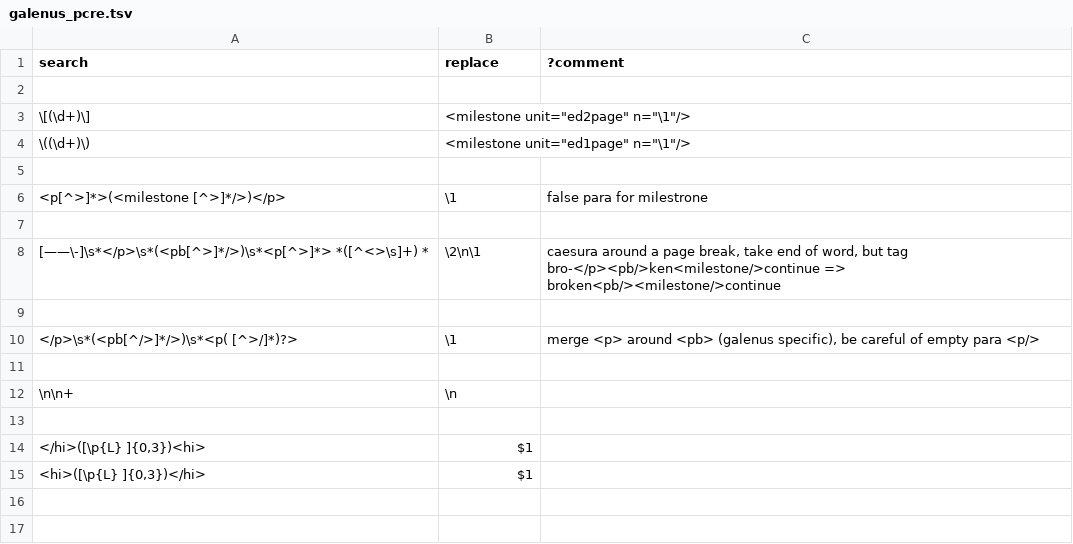
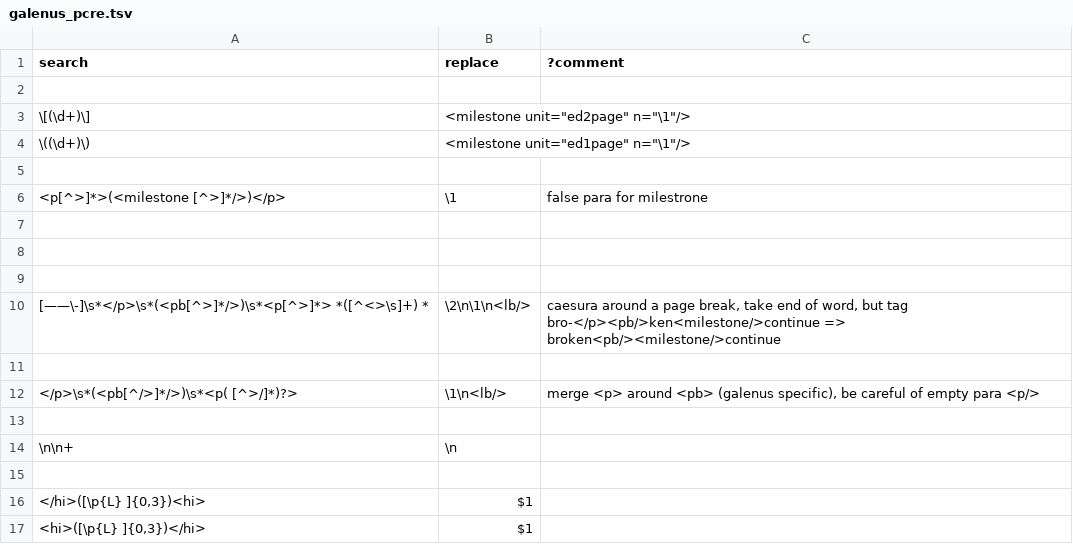
Before and after one commit to galenus-verbatim/galenus_teinte, a TSV file: galenus_pcre.tsv, drawn as a sheet.

```diff
--- a/galenus_pcre.tsv
+++ b/galenus_pcre.tsv
@@ -7,5 +7,7 @@ search	replace	?comment
 
-[——\-]\s*</p>\s*(<pb[^>]*/>)\s*<p[^>]*> *([^<>\s]+) *	\2\n\1	caesura around a page break, take end of word, but tag  bro-</p><pb/>ken<milestone/>continue => broken<pb/><milestone/>continue
 
-</p>\s*(<pb[^/>]*/>)\s*<p( [^>/]*)?>	\1	merge <p> around <pb> (galenus specific), be careful of empty para <p/>
+
+[——\-]\s*</p>\s*(<pb[^>]*/>)\s*<p[^>]*> *([^<>\s]+) *	\2\n\1\n<lb/>	caesura around a page break, take end of word, but tag  bro-</p><pb/>ken<milestone/>continue => broken<pb/><milestone/>continue
+
+</p>\s*(<pb[^/>]*/>)\s*<p( [^>/]*)?>	\1\n<lb/>	merge <p> around <pb> (galenus specific), be careful of empty para <p/>
 
```
Also changed, not shown: 3 other files.
